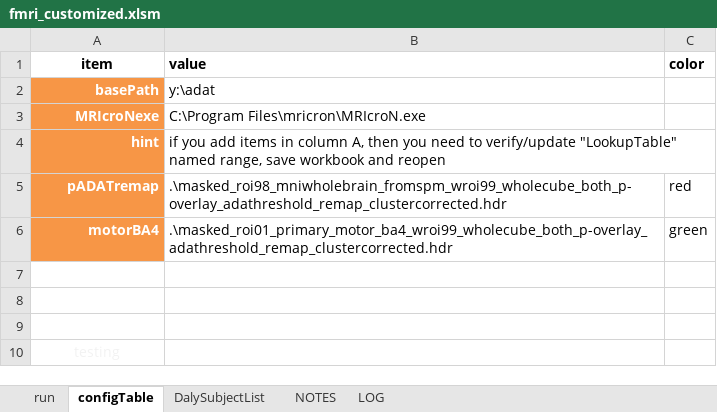
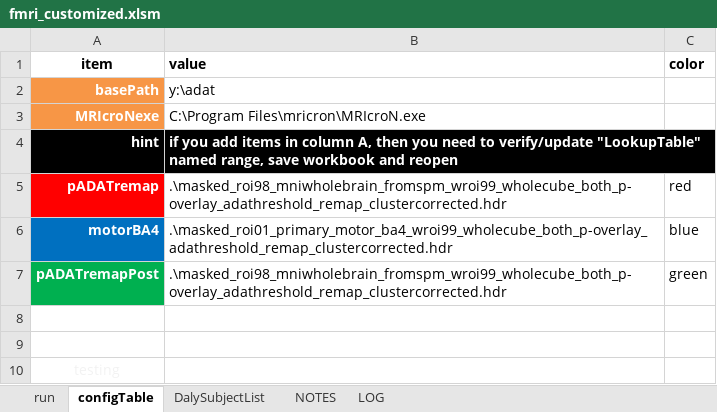
Before and after one commit to baluneboy/biomedken, an Excel workbook: csharp_sandbox/ExcelWorkbook_fMRI/fmri_customized.xlsm, sheet configTable, drawn as a sheet; values as stored, in another font and other column widths than the file's, no borders; the diff names each change by its address in the sheet, - before the commit and + after, or states it on an @@ line.

```diff
--- a/csharp_sandbox/ExcelWorkbook_fMRI/fmri_customized.xlsm (sheet configTable)
+++ b/csharp_sandbox/ExcelWorkbook_fMRI/fmri_customized.xlsm (sheet configTable)
-A4 fill: #F79646
+A4 fill: #000000
@@ B4 fill: none → #000000, bold: off → on, text colour: black → #FFFFFF @@
-A5 fill: #F79646
+A5 fill: #FF0000
-A6 fill: #F79646
+A6 fill: #0070C0
-C6 (color): green
+C6 (color): blue
-row 7: (empty)
+row 7: pADATremapPost | .\masked_roi98_mniwholebrain_fromspm_wroi99_wholecube_both_p-overlay_adathreshold_remap_clustercorrected.hdr | green
-A7 fill: none
+A7 fill: #00B050
```
Also changed, not shown: sheet DalySubjectList, sheet run, hidden cells, 2 other files.
